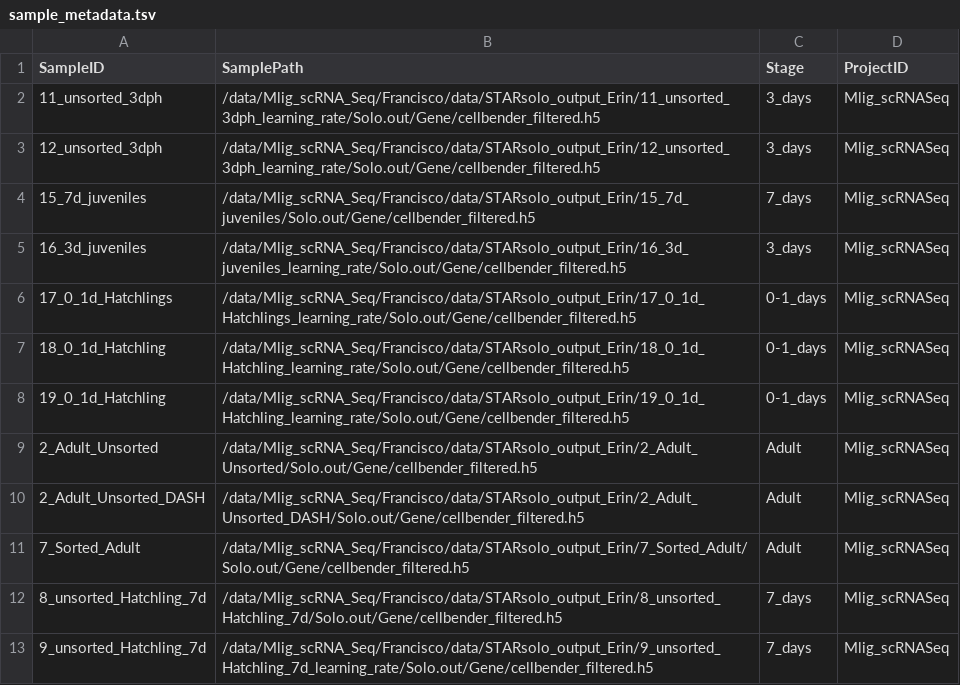
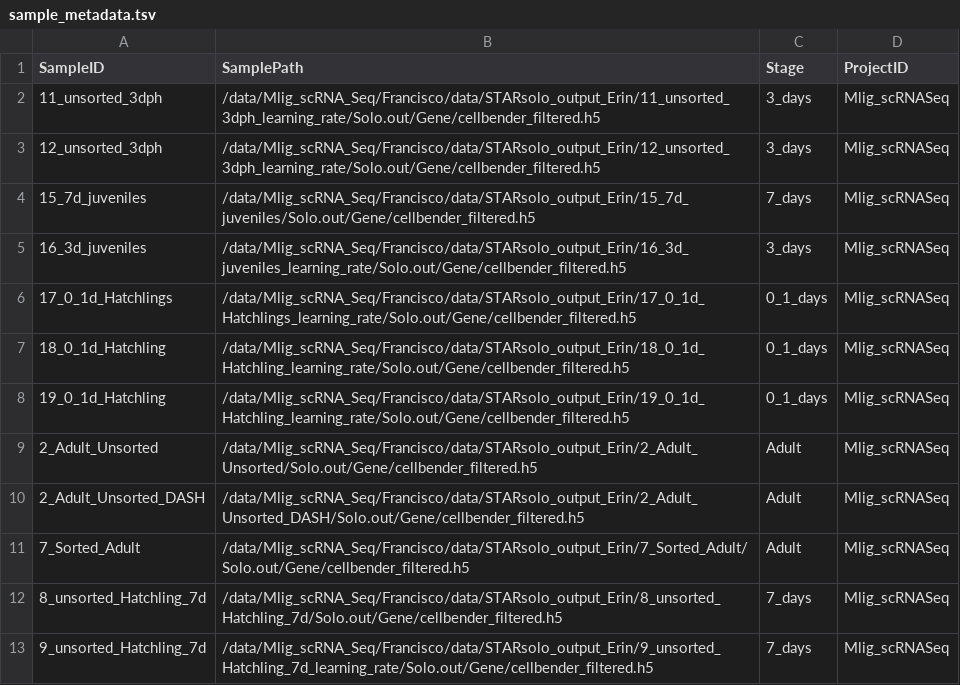
Before and after one commit to erinlanedavies/Mlig_scRNASeq_atlas, a TSV file: data/metadata/sample_metadata.tsv, drawn as a sheet.

```diff
--- a/data/metadata/sample_metadata.tsv
+++ b/data/metadata/sample_metadata.tsv
@@ -5,5 +5,5 @@ SampleID	SamplePath	Stage	ProjectID
 16_3d_juveniles	/data/Mlig_scRNA_Seq/Francisco/data/STARsolo_output_Erin/16_3d_juveniles_learning_rate/Solo.out/Gene/cellbender_filtered.h5	3_days	Mlig_scRNASeq
-17_0_1d_Hatchlings	/data/Mlig_scRNA_Seq/Francisco/data/STARsolo_output_Erin/17_0_1d_Hatchlings_learning_rate/Solo.out/Gene/cellbender_filtered.h5	0-1_days	Mlig_scRNASeq
-18_0_1d_Hatchling	/data/Mlig_scRNA_Seq/Francisco/data/STARsolo_output_Erin/18_0_1d_Hatchling_learning_rate/Solo.out/Gene/cellbender_filtered.h5	0-1_days	Mlig_scRNASeq
-19_0_1d_Hatchling	/data/Mlig_scRNA_Seq/Francisco/data/STARsolo_output_Erin/19_0_1d_Hatchling_learning_rate/Solo.out/Gene/cellbender_filtered.h5	0-1_days	Mlig_scRNASeq
+17_0_1d_Hatchlings	/data/Mlig_scRNA_Seq/Francisco/data/STARsolo_output_Erin/17_0_1d_Hatchlings_learning_rate/Solo.out/Gene/cellbender_filtered.h5	0_1_days	Mlig_scRNASeq
+18_0_1d_Hatchling	/data/Mlig_scRNA_Seq/Francisco/data/STARsolo_output_Erin/18_0_1d_Hatchling_learning_rate/Solo.out/Gene/cellbender_filtered.h5	0_1_days	Mlig_scRNASeq
+19_0_1d_Hatchling	/data/Mlig_scRNA_Seq/Francisco/data/STARsolo_output_Erin/19_0_1d_Hatchling_learning_rate/Solo.out/Gene/cellbender_filtered.h5	0_1_days	Mlig_scRNASeq
 2_Adult_Unsorted	/data/Mlig_scRNA_Seq/Francisco/data/STARsolo_output_Erin/2_Adult_Unsorted/Solo.out/Gene/cellbender_filtered.h5	Adult	Mlig_scRNASeq
```
Also changed, not shown: 8 other files.
